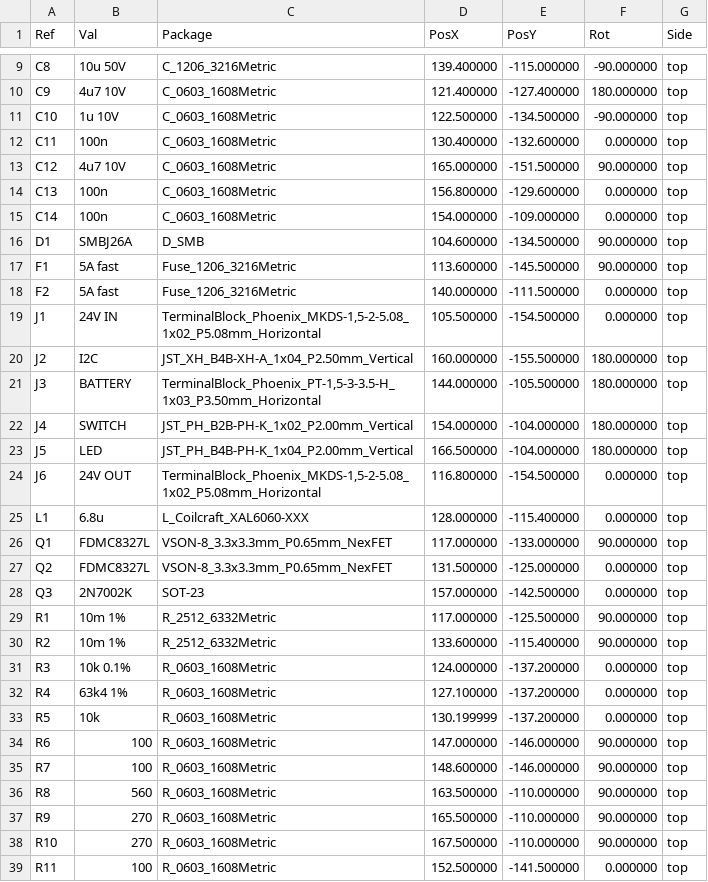
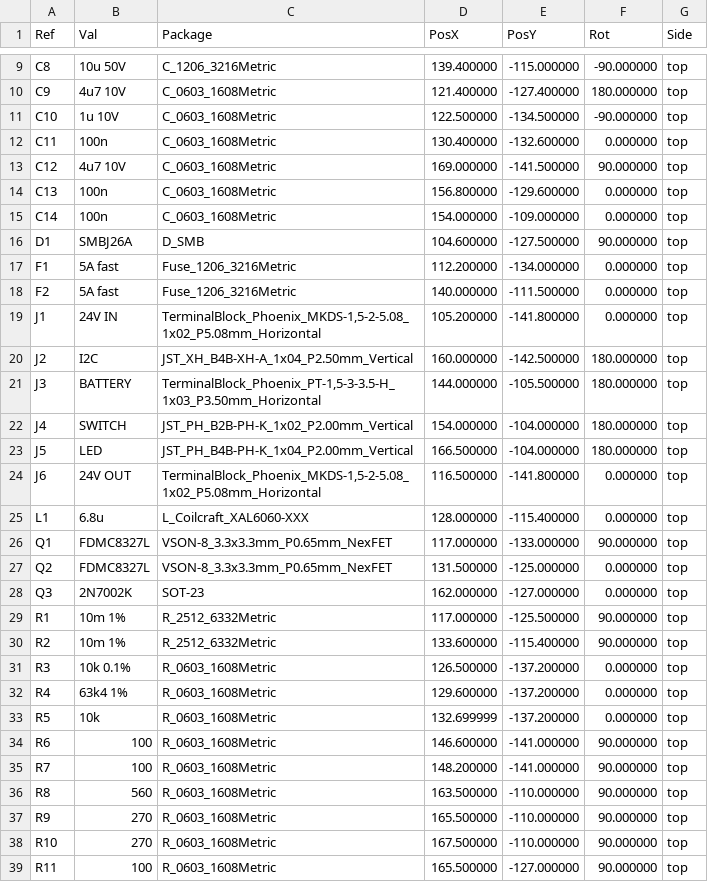
Before and after one commit to Gultak/parkside-charger, a CSV file: electronics/slot-board/fab/slot_board_cpl.csv, drawn as a sheet; only a part is shown, gaps mark what is left out; the diff covers the shown part only.

```diff
--- a/electronics/slot-board/fab/slot_board_cpl.csv
+++ b/electronics/slot-board/fab/slot_board_cpl.csv
@@ -12,10 +12,10 @@ Ref,Val,Package,PosX,PosY,Rot,Side
 "C11","100n","C_0603_1608Metric",130.400000,-132.600000,0.000000,top
-"C12","4u7 10V","C_0603_1608Metric",165.000000,-151.500000,90.000000,top
+"C12","4u7 10V","C_0603_1608Metric",169.000000,-141.500000,90.000000,top
 "C13","100n","C_0603_1608Metric",156.800000,-129.600000,0.000000,top
 "C14","100n","C_0603_1608Metric",154.000000,-109.000000,0.000000,top
-"D1","SMBJ26A","D_SMB",104.600000,-134.500000,90.000000,top
-"F1","5A fast","Fuse_1206_3216Metric",113.600000,-145.500000,90.000000,top
+"D1","SMBJ26A","D_SMB",104.600000,-127.500000,90.000000,top
+"F1","5A fast","Fuse_1206_3216Metric",112.200000,-134.000000,0.000000,top
 "F2","5A fast","Fuse_1206_3216Metric",140.000000,-111.500000,0.000000,top
-"J1","24V IN","TerminalBlock_Phoenix_MKDS-1,5-2-5.08_1x02_P5.08mm_Horizontal",105.500000,-154.500000,0.000000,top
-"J2","I2C","JST_XH_B4B-XH-A_1x04_P2.50mm_Vertical",160.000000,-155.500000,180.000000,top
+"J1","24V IN","TerminalBlock_Phoenix_MKDS-1,5-2-5.08_1x02_P5.08mm_Horizontal",105.200000,-141.800000,0.000000,top
+"J2","I2C","JST_XH_B4B-XH-A_1x04_P2.50mm_Vertical",160.000000,-142.500000,180.000000,top
 "J3","BATTERY","TerminalBlock_Phoenix_PT-1,5-3-3.5-H_1x03_P3.50mm_Horizontal",144.000000,-105.500000,180.000000,top
@@ -23,3 +23,3 @@ Ref,Val,Package,PosX,PosY,Rot,Side
 "J5","LED","JST_PH_B4B-PH-K_1x04_P2.00mm_Vertical",166.500000,-104.000000,180.000000,top
-"J6","24V OUT","TerminalBlock_Phoenix_MKDS-1,5-2-5.08_1x02_P5.08mm_Horizontal",116.800000,-154.500000,0.000000,top
+"J6","24V OUT","TerminalBlock_Phoenix_MKDS-1,5-2-5.08_1x02_P5.08mm_Horizontal",116.500000,-141.800000,0.000000,top
 "L1","6.8u","L_Coilcraft_XAL6060-XXX",128.000000,-115.400000,0.000000,top
@@ -27,10 +27,10 @@ Ref,Val,Package,PosX,PosY,Rot,Side
 "Q2","FDMC8327L","VSON-8_3.3x3.3mm_P0.65mm_NexFET",131.500000,-125.000000,0.000000,top
-"Q3","2N7002K","SOT-23",157.000000,-142.500000,0.000000,top
+"Q3","2N7002K","SOT-23",162.000000,-127.000000,0.000000,top
 "R1","10m 1%","R_2512_6332Metric",117.000000,-125.500000,90.000000,top
 "R2","10m 1%","R_2512_6332Metric",133.600000,-115.400000,90.000000,top
-"R3","10k 0.1%","R_0603_1608Metric",124.000000,-137.200000,0.000000,top
-"R4","63k4 1%","R_0603_1608Metric",127.100000,-137.200000,0.000000,top
-"R5","10k","R_0603_1608Metric",130.199999,-137.200000,0.000000,top
-"R6","100","R_0603_1608Metric",147.000000,-146.000000,90.000000,top
-"R7","100","R_0603_1608Metric",148.600000,-146.000000,90.000000,top
+"R3","10k 0.1%","R_0603_1608Metric",126.500000,-137.200000,0.000000,top
+"R4","63k4 1%","R_0603_1608Metric",129.600000,-137.200000,0.000000,top
+"R5","10k","R_0603_1608Metric",132.699999,-137.200000,0.000000,top
+"R6","100","R_0603_1608Metric",146.600000,-141.000000,90.000000,top
+"R7","100","R_0603_1608Metric",148.200000,-141.000000,90.000000,top
 "R8","560","R_0603_1608Metric",163.500000,-110.000000,90.000000,top
@@ -38,2 +38,2 @@ Ref,Val,Package,PosX,PosY,Rot,Side
 "R10","270","R_0603_1608Metric",167.500000,-110.000000,90.000000,top
-"R11","100","R_0603_1608Metric",152.500000,-141.500000,0.000000,top
+"R11","100","R_0603_1608Metric",165.500000,-127.000000,90.000000,top
```
Also changed, not shown: 14 edited cells elsewhere in this file, electronics/bom.csv, 43 other files.
